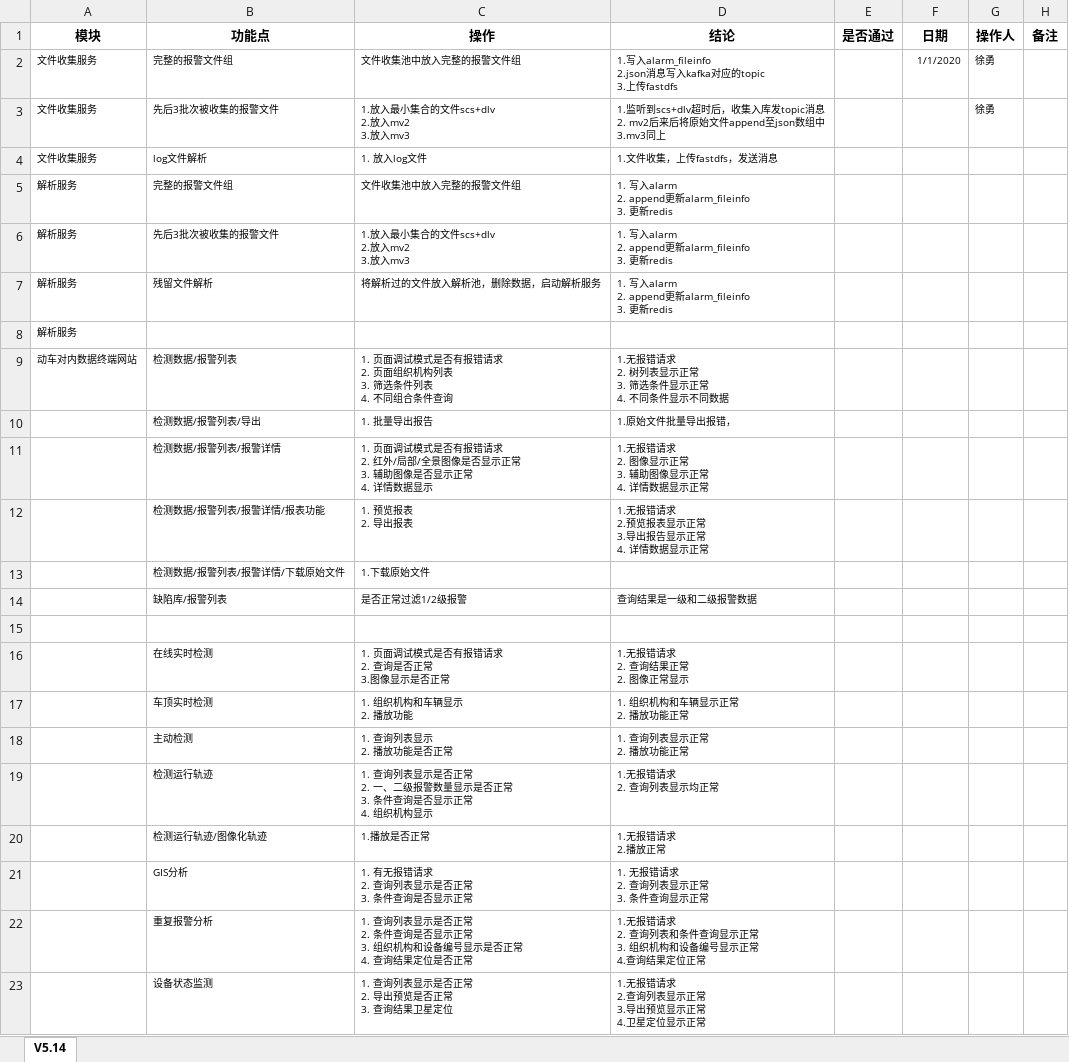
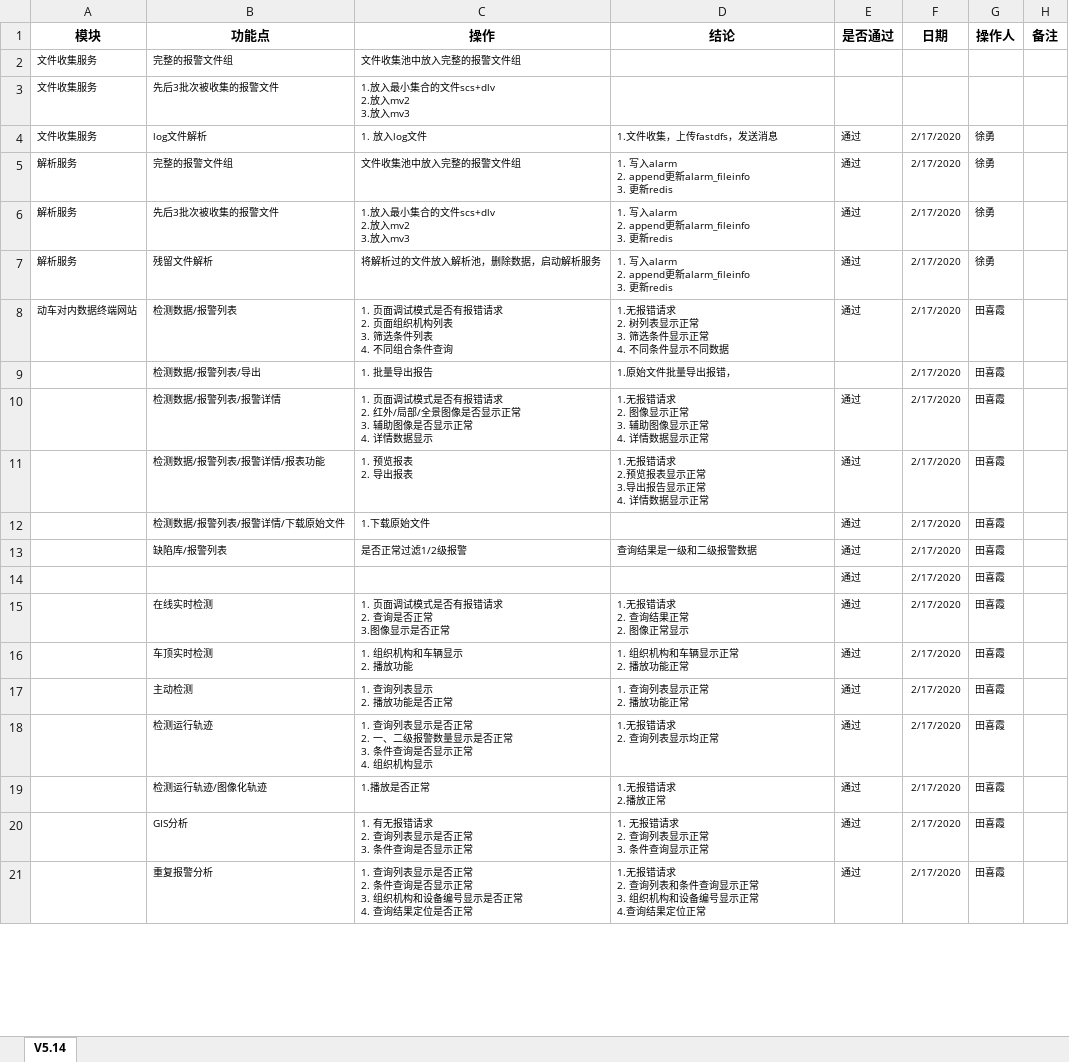
Before and after one commit to chxl-cn/ccc, an Excel workbook: 测试/02DPC_3C基本功能验证报告.xlsx, sheet V5.14, drawn as a sheet; only a part is shown; values as stored, in another font and other column widths than the file's, no borders; removed rows and columns are numbered as before the commit, all else as after; ↵ is a line break in a cell; the diff covers the shown part only; the diff names each change by its address in the sheet, - before the commit and + after, or states it on an @@ line.

```diff
--- a/测试/02DPC_3C基本功能验证报告.xlsx (sheet V5.14)
+++ b/测试/02DPC_3C基本功能验证报告.xlsx (sheet V5.14)
-D2 (结论): 1.写入alarm_fileinfo ↵ 2.json消息写入kafka对应的topic ↵ 3.上传fastdfs
+D2 (结论): (empty)
-F2 (日期): 1/1/2020
+F2 (日期): (empty)
-G2:G3 (操作人): 徐勇
+G2:G3 (操作人): (empty)
-D3 (结论): 1.监听到scs+dlv超时后，收集入库发topic消息 ↵ 2. mv2后来后将原始文件append至json数组中 ↵ 3.mv3同上
+D3 (结论): (empty)
-E4:E7 (是否通过): (empty)
+E4:E7 (是否通过): 通过
-F4:F7 (日期): (empty)
+F4:F7 (日期): 2/17/2020
-G4:G7 (操作人): (empty)
+G4:G7 (操作人): 徐勇
-row 8: 解析服务
-E8 (是否通过): (empty)
+E8 (是否通过): 通过
-F8:F11 (日期): (empty)
+F8:F11 (日期): 2/17/2020
-G8:G11 (操作人): (empty)
+G8:G11 (操作人): 田喜霞
-E10:E11 (是否通过): (empty)
+E10:E11 (是否通过): 通过
-row 13:  | 检测数据/报警列表/报警详情/下载原始文件 | 1.下载原始文件
-row 14:  | 缺陷库/报警列表 | 是否正常过滤1/2级报警 | 查询结果是一级和二级报警数据
-row 12: (empty)
+row 12:  | 检测数据/报警列表/报警详情/下载原始文件 | 1.下载原始文件 |  | 通过 | 2/17/2020 | 田喜霞
-row 16:  | 在线实时检测 | 1. 页面调试模式是否有报错请求 ↵ 2. 查询是否正常 ↵ 3.图像显示是否正常 | 1.无报错请求 ↵ 2. 查询结果正常 ↵ 2. 图像正常显示
-row 17:  | 车顶实时检测 | 1. 组织机构和车辆显示 ↵ 2. 播放功能 | 1. 组织机构和车辆显示正常 ↵ 2. 播放功能正常
-row 18:  | 主动检测 | 1. 查询列表显示 ↵ 2. 播放功能是否正常 | 1. 查询列表显示正常 ↵ 2. 播放功能正常
-row 19:  | 检测运行轨迹 | 1. 查询列表显示是否正常 ↵ 2. 一、二级报警数量显示是否正常 ↵ 3. 条件查询是否显示正常 ↵ 4. 组织机构显示 | 1.无报错请求 ↵ 2. 查询列表显示均正常
-row 20:  | 检测运行轨迹/图像化轨迹 | 1.播放是否正常 | 1.无报错请求 ↵ 2.播放正常
-row 21:  | GIS分析 | 1. 有无报错请求 ↵ 2. 查询列表显示是否正常 ↵ 3. 条件查询是否显示正常 | 1. 无报错请求 ↵ 2. 查询列表显示正常 ↵ 3. 条件查询显示正常
-row 22:  | 重复报警分析 | 1. 查询列表显示是否正常 ↵ 2. 条件查询是否显示正常 ↵ 3. 组织机构和设备编号显示是否正常 ↵ 4. 查询结果定位是否正常 | 1.无报错请求 ↵ 2. 查询列表和条件查询显示正常 ↵ 3. 组织机构和设备编号显示正常 ↵ 4.查询结果定位正常
-row 23:  | 设备状态监测 | 1. 查询列表显示是否正常 ↵ 2. 导出预览是否正常 ↵ 3. 查询结果卫星定位 | 1.无报错请求 ↵ 2.查询列表显示正常 ↵ 3.导出预览显示正常 ↵ 4.卫星定位显示正常
+row 13:  | 缺陷库/报警列表 | 是否正常过滤1/2级报警 | 查询结果是一级和二级报警数据 | 通过 | 2/17/2020 | 田喜霞
+row 14:  |  |  |  | 通过 | 2/17/2020 | 田喜霞
+row 15:  | 在线实时检测 | 1. 页面调试模式是否有报错请求 ↵ 2. 查询是否正常 ↵ 3.图像显示是否正常 | 1.无报错请求 ↵ 2. 查询结果正常 ↵ 2. 图像正常显示 | 通过 | 2/17/2020 | 田喜霞
+row 16:  | 车顶实时检测 | 1. 组织机构和车辆显示 ↵ 2. 播放功能 | 1. 组织机构和车辆显示正常 ↵ 2. 播放功能正常 | 通过 | 2/17/2020 | 田喜霞
+row 17:  | 主动检测 | 1. 查询列表显示 ↵ 2. 播放功能是否正常 | 1. 查询列表显示正常 ↵ 2. 播放功能正常 | 通过 | 2/17/2020 | 田喜霞
+row 18:  | 检测运行轨迹 | 1. 查询列表显示是否正常 ↵ 2. 一、二级报警数量显示是否正常 ↵ 3. 条件查询是否显示正常 ↵ 4. 组织机构显示 | 1.无报错请求 ↵ 2. 查询列表显示均正常 | 通过 | 2/17/2020 | 田喜霞
+row 19:  | 检测运行轨迹/图像化轨迹 | 1.播放是否正常 | 1.无报错请求 ↵ 2.播放正常 | 通过 | 2/17/2020 | 田喜霞
+row 20:  | GIS分析 | 1. 有无报错请求 ↵ 2. 查询列表显示是否正常 ↵ 3. 条件查询是否显示正常 | 1. 无报错请求 ↵ 2. 查询列表显示正常 ↵ 3. 条件查询显示正常 | 通过 | 2/17/2020 | 田喜霞
+row 21:  | 重复报警分析 | 1. 查询列表显示是否正常 ↵ 2. 条件查询是否显示正常 ↵ 3. 组织机构和设备编号显示是否正常 ↵ 4. 查询结果定位是否正常 | 1.无报错请求 ↵ 2. 查询列表和条件查询显示正常 ↵ 3. 组织机构和设备编号显示正常 ↵ 4.查询结果定位正常 | 通过 | 2/17/2020 | 田喜霞
```
Also changed, not shown: 1 added row elsewhere in this sheet, 测试/01DPC_3C集成测试报告.xlsx.
